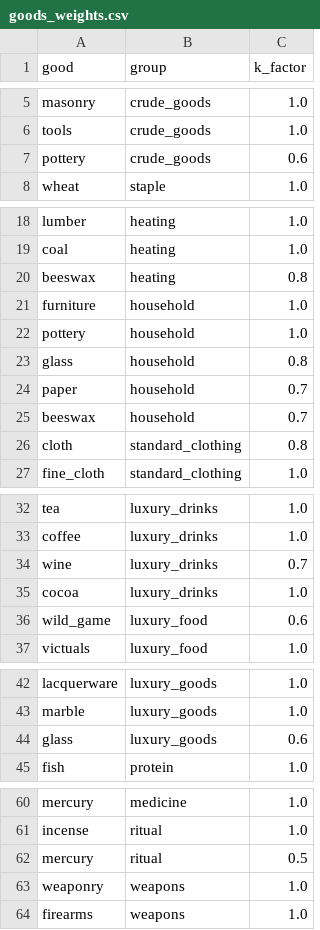
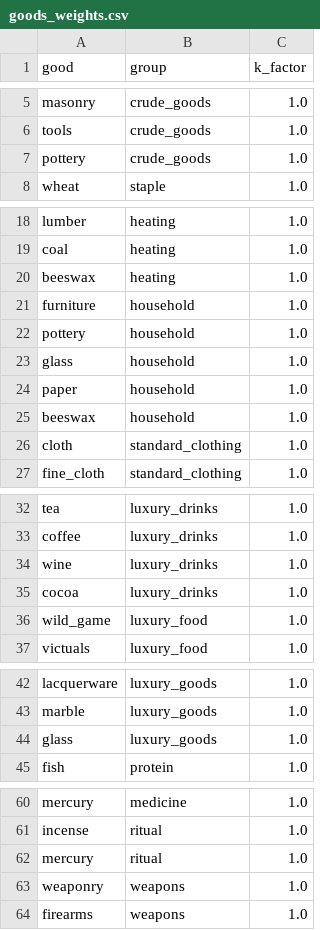
Before and after one commit to HLJSXK/eu5-modding-project, a CSV file: data/goods_weights.csv, drawn as a sheet; only a part is shown, gaps mark what is left out.

Commit message:
fix: update goods weights and demand calculations for consistency

```diff
--- a/data/goods_weights.csv
+++ b/data/goods_weights.csv
@@ -6,3 +6,3 @@ masonry,crude_goods,1.0
 tools,crude_goods,1.0
-pottery,crude_goods,0.6
+pottery,crude_goods,1.0
 wheat,staple,1.0
@@ -19,9 +19,9 @@ lumber,heating,1.0
 coal,heating,1.0
-beeswax,heating,0.8
+beeswax,heating,1.0
 furniture,household,1.0
 pottery,household,1.0
-glass,household,0.8
-paper,household,0.7
-beeswax,household,0.7
-cloth,standard_clothing,0.8
+glass,household,1.0
+paper,household,1.0
+beeswax,household,1.0
+cloth,standard_clothing,1.0
 fine_cloth,standard_clothing,1.0
@@ -33,5 +33,5 @@ tea,luxury_drinks,1.0
 coffee,luxury_drinks,1.0
-wine,luxury_drinks,0.7
+wine,luxury_drinks,1.0
 cocoa,luxury_drinks,1.0
-wild_game,luxury_food,0.6
+wild_game,luxury_food,1.0
 victuals,luxury_food,1.0
@@ -43,3 +43,3 @@ lacquerware,luxury_goods,1.0
 marble,luxury_goods,1.0
-glass,luxury_goods,0.6
+glass,luxury_goods,1.0
 fish,protein,1.0
@@ -61,3 +61,3 @@ mercury,medicine,1.0
 incense,ritual,1.0
-mercury,ritual,0.5
+mercury,ritual,1.0
 weaponry,weapons,1.0
```
Also changed, not shown: 3 other files.
